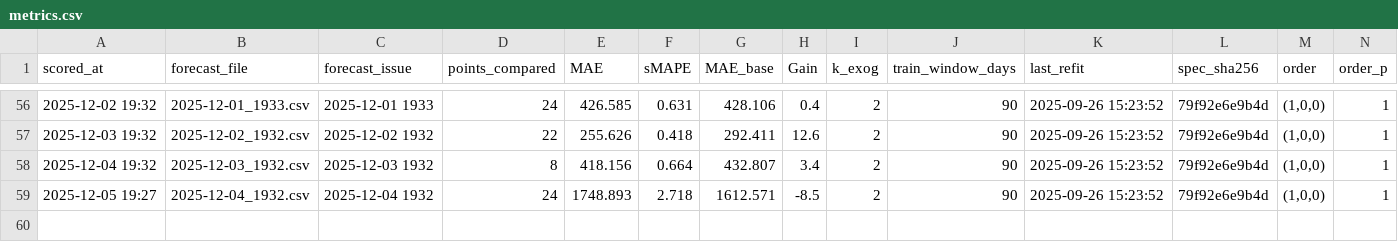
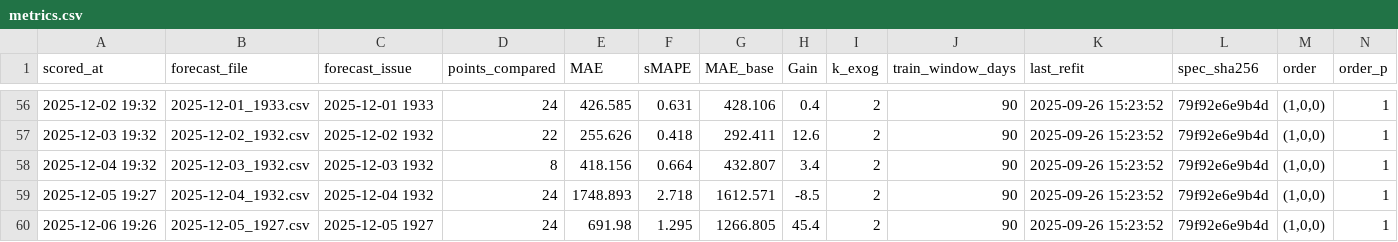
Before and after one commit to Franky-11/electricity_load, a CSV file: artifacts/metrics.csv, drawn as a sheet; only a part is shown, gaps mark what is left out; rows hold the shown columns only; the diff names each change by its address in the sheet, - before the commit and + after, or states it on an @@ line.

```diff
--- a/artifacts/metrics.csv
+++ b/artifacts/metrics.csv
+row 60: 2025-12-06 19:26 | 2025-12-05_1927.csv | 2025-12-05 1927 | 24 | 691.98 | 1.295 | 1266.805 | 45.4 | 2 | 90 | 2025-09-26 15:23:52 | 79f92e6e9b4d | (1,0,0) | 1
```
Also changed, not shown: 2 other files.
